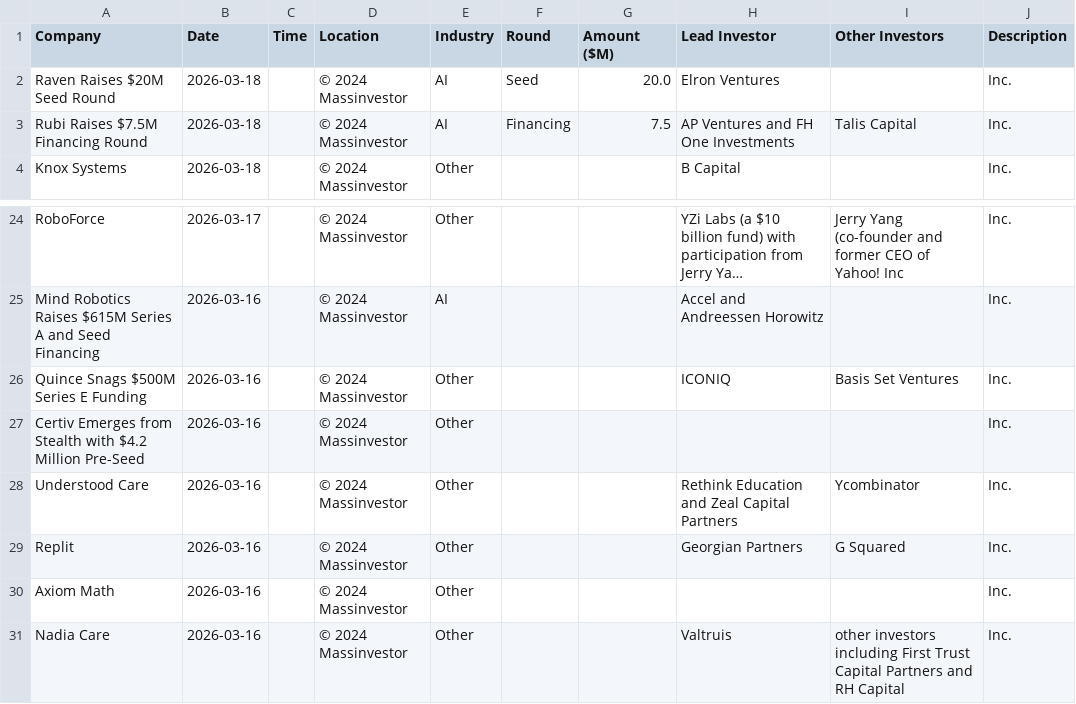
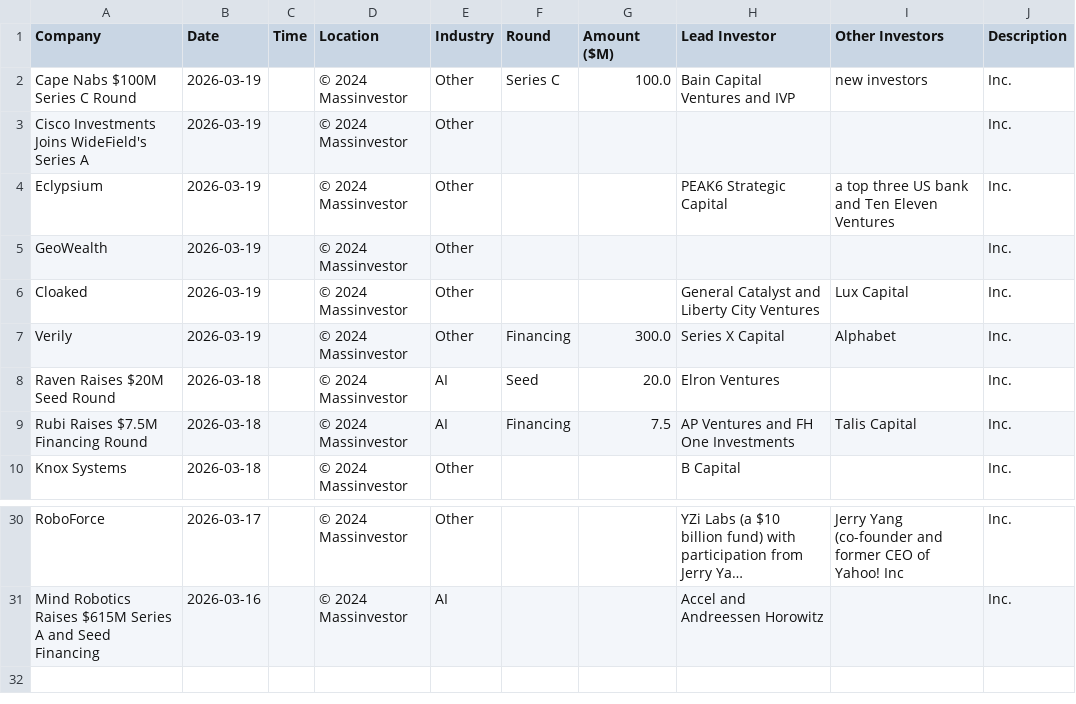
Before and after one commit to msingh6383/vcdeals, a CSV file: vc_deals.csv, drawn as a sheet; only a part is shown, gaps mark what is left out; long unchanged cells end in …; removed rows and columns are numbered as before the commit, all else as after; the diff names each change by its address in the sheet, - before the commit and + after, or states it on an @@ line.

```diff
--- a/vc_deals.csv
+++ b/vc_deals.csv
+row 2: Cape Nabs $100M Series C Round | 2026-03-19 |  | © 2024 Massinvestor | Other | Series C | 100.0 | Bain Capital Ventures and IVP | new investors | Inc.
+row 3: Cisco Investments Joins WideField's Series A | 2026-03-19 |  | © 2024 Massinvestor | Other |  |  |  |  | Inc.
+row 4: Eclypsium | 2026-03-19 |  | © 2024 Massinvestor | Other |  |  | PEAK6 Strategic Capital | a top three US bank and Ten Eleven Ventures | Inc.
+row 5: GeoWealth | 2026-03-19 |  | © 2024 Massinvestor | Other |  |  |  |  | Inc.
+row 6: Cloaked | 2026-03-19 |  | © 2024 Massinvestor | Other |  |  | General Catalyst and Liberty City Ventures | Lux Capital | Inc.
+row 7: Verily | 2026-03-19 |  | © 2024 Massinvestor | Other | Financing | 300.0 | Series X Capital | Alphabet | Inc.
-row 26: Quince Snags $500M Series E Funding | 2026-03-16 |  | © 2024 Massinvestor | Other |  |  | ICONIQ | Basis Set Ventures | Inc.
-row 27: Certiv Emerges from Stealth with $4.2 Million Pre-Seed | 2026-03-16 |  | © 2024 Massinvestor | Other |  |  |  |  | Inc.
-row 28: Understood Care | 2026-03-16 |  | © 2024 Massinvestor | Other |  |  | Rethink Education and Zeal Capital Partners | Ycombinator | Inc.
-row 29: Replit | 2026-03-16 |  | © 2024 Massinvestor | Other |  |  | Georgian Partners | G Squared | Inc.
-row 30: Axiom Math | 2026-03-16 |  | © 2024 Massinvestor | Other |  |  |  |  | Inc.
-row 31: Nadia Care | 2026-03-16 |  | © 2024 Massinvestor | Other |  |  | Valtruis | other investors including First Trust Capital Partners and RH Capital | Inc.
```
Also changed, not shown: 1 other file.
